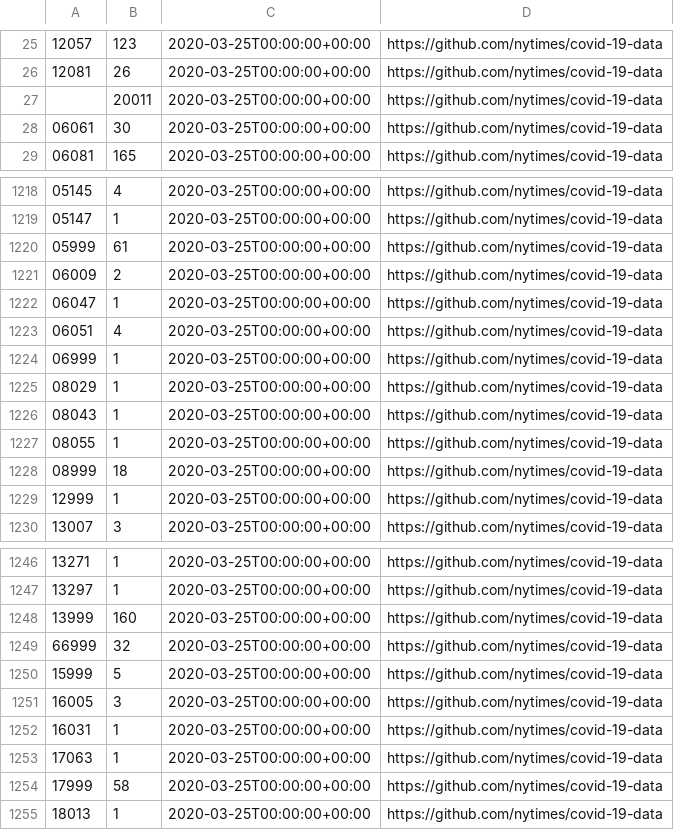
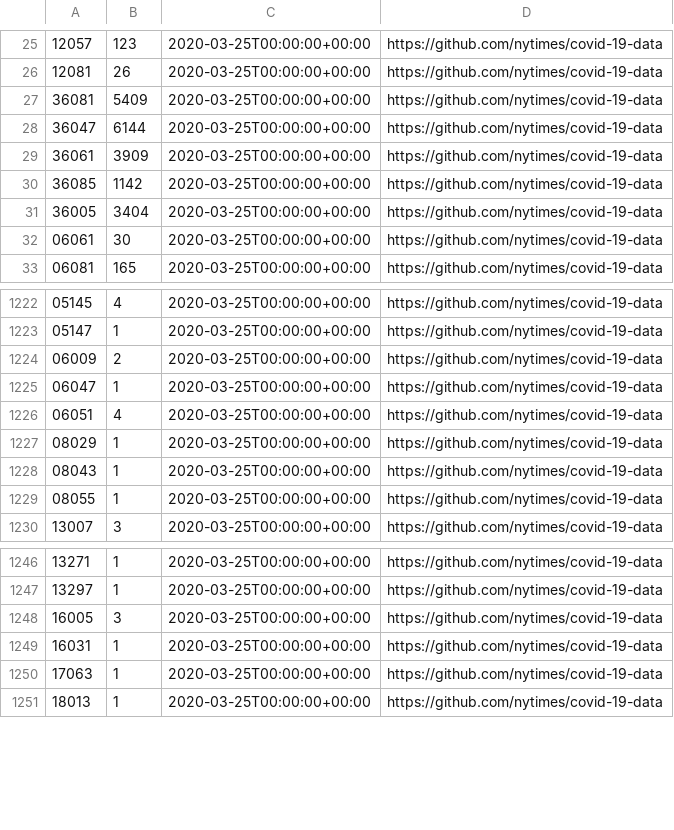
Before and after one commit to nCov19-DataPoints/nCov19-DataPoints.github.io, a CSV file: US/ncov19.csv, drawn as a sheet; only a part is shown, gaps mark what is left out; removed rows and columns are numbered as before the commit, all else as after; the diff covers the shown part only; the diff names each change by its address in the sheet, - before the commit and + after, or states it on an @@ line.

Commit message:
US data

```diff
--- a/US/ncov19.csv
+++ b/US/ncov19.csv
-A27: (empty)
+A27: 36081
-B27: 20011
+B27: 5409
+row 28: 36047 | 6144 | 2020-03-25T00:00:00+00:00 | https://github.com/nytimes/covid-19-data
+row 29: 36061 | 3909 | 2020-03-25T00:00:00+00:00 | https://github.com/nytimes/covid-19-data
+row 30: 36085 | 1142 | 2020-03-25T00:00:00+00:00 | https://github.com/nytimes/covid-19-data
+row 31: 36005 | 3404 | 2020-03-25T00:00:00+00:00 | https://github.com/nytimes/covid-19-data
-row 1220: 05999 | 61 | 2020-03-25T00:00:00+00:00 | https://github.com/nytimes/covid-19-data
-row 1224: 06999 | 1 | 2020-03-25T00:00:00+00:00 | https://github.com/nytimes/covid-19-data
-row 1228: 08999 | 18 | 2020-03-25T00:00:00+00:00 | https://github.com/nytimes/covid-19-data
-row 1229: 12999 | 1 | 2020-03-25T00:00:00+00:00 | https://github.com/nytimes/covid-19-data
-row 1248: 13999 | 160 | 2020-03-25T00:00:00+00:00 | https://github.com/nytimes/covid-19-data
-row 1249: 66999 | 32 | 2020-03-25T00:00:00+00:00 | https://github.com/nytimes/covid-19-data
-row 1250: 15999 | 5 | 2020-03-25T00:00:00+00:00 | https://github.com/nytimes/covid-19-data
-row 1254: 17999 | 58 | 2020-03-25T00:00:00+00:00 | https://github.com/nytimes/covid-19-data
```
Also changed, not shown: 14 removed rows elsewhere in this file, 2 other files.
